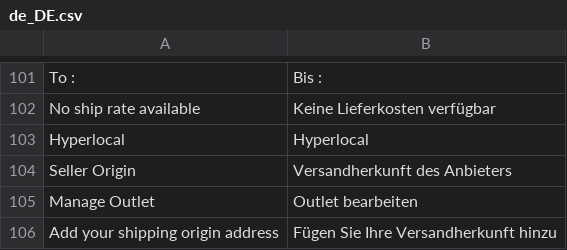
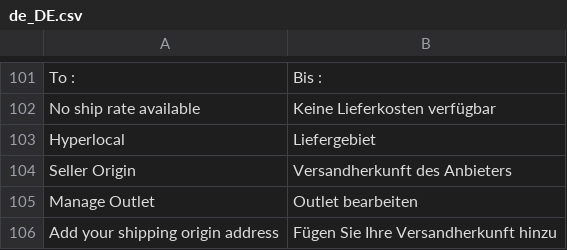
Before and after one commit to Creatorben/marketplace_translation, a CSV file: Hyperlocal/de_DE.csv, drawn as a sheet; only a part is shown, gaps mark what is left out; the diff names each change by its address in the sheet, - before the commit and + after, or states it on an @@ line.

Commit message:
hyperlocal->liefergebiet

```diff
--- a/Hyperlocal/de_DE.csv
+++ b/Hyperlocal/de_DE.csv
-B103: Hyperlocal
+B103: Liefergebiet
```
